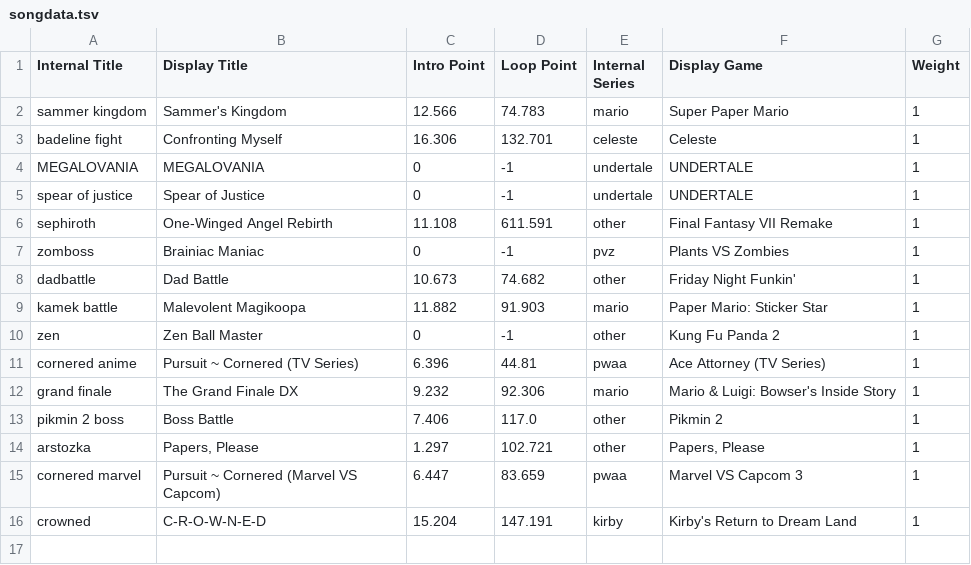
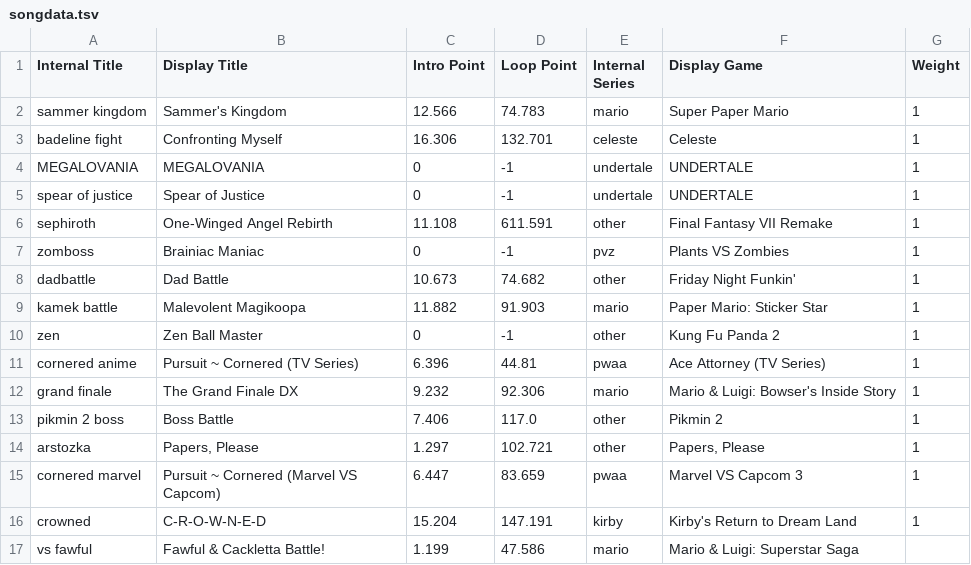
Before and after one commit to Ethan118/Byte-Fyte, a TSV file: core/assets/songdata.tsv, drawn as a sheet; the diff names each change by its address in the sheet, - before the commit and + after, or states it on an @@ line.

```diff
--- a/core/assets/songdata.tsv
+++ b/core/assets/songdata.tsv
+row 17: vs fawful | Fawful & Cackletta Battle! | 1.199 | 47.586 | mario | Mario & Luigi: Superstar Saga
```
Also changed, not shown: 6 other files.
